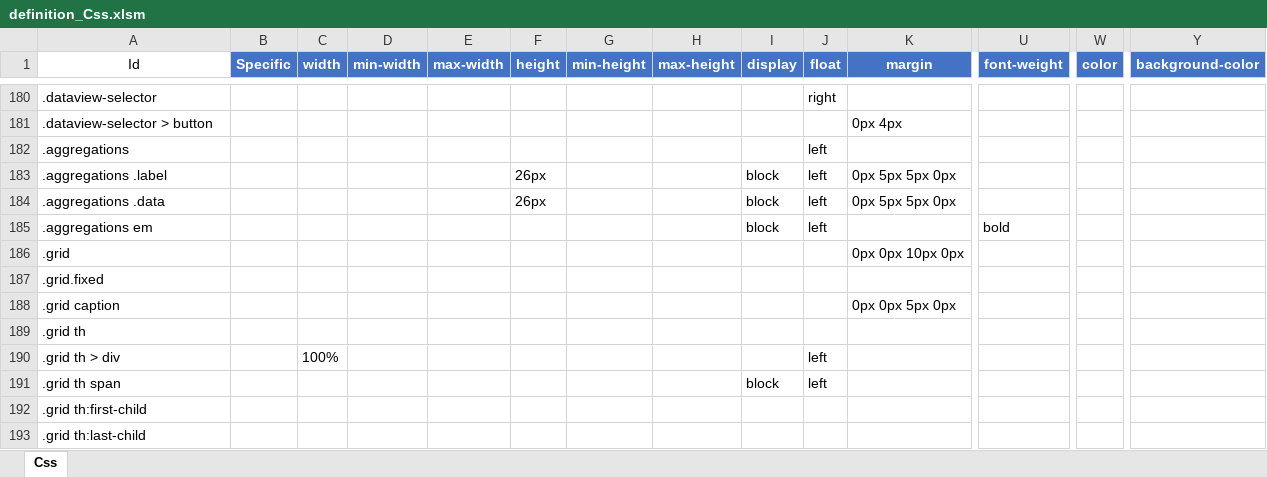
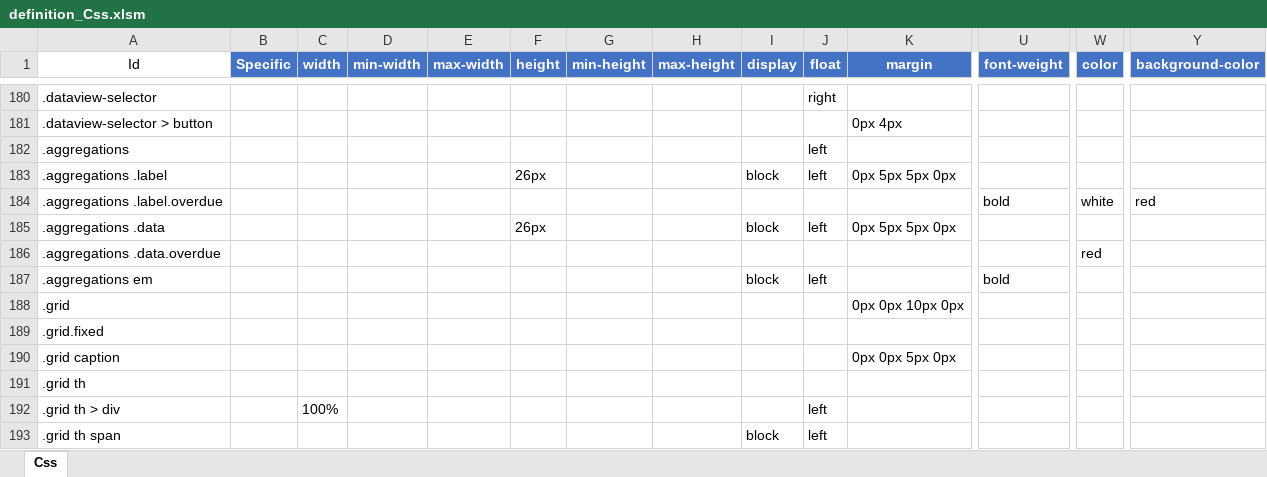
Before and after one commit to Implem/Implem.Pleasanter, an Excel workbook: Implem.Pleasanter/App_Data/Definitions/definition_Css.xlsm, sheet Css, drawn as a sheet; only a part is shown, gaps mark what is left out; the shorter side is filled out with more unchanged rows; values as stored, in another font and other column widths than the file's, no borders; table styles not drawn; rows hold the shown columns only; the diff names each change by its address in the sheet, - before the commit and + after, or states it on an @@ line.

```diff
--- a/Implem.Pleasanter/App_Data/Definitions/definition_Css.xlsm (sheet Css)
+++ b/Implem.Pleasanter/App_Data/Definitions/definition_Css.xlsm (sheet Css)
+row 184: .aggregations .label.overdue |  |  |  |  |  |  |  |  |  |  | bold | white | red
+row 186: .aggregations .data.overdue |  |  |  |  |  |  |  |  |  |  |  | red
```
Also changed, not shown: Implem.Pleasanter/App_Data/Definitions/definition_Code.xlsm, 5 other files.
